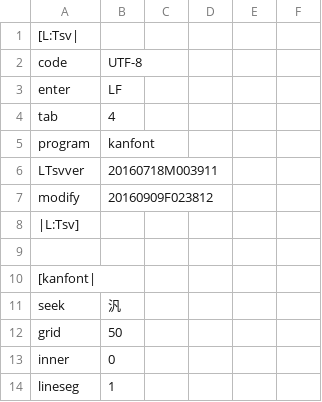
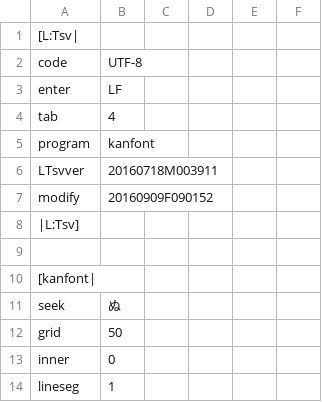
Before and after one commit to ooblog/LTsv10kanedit, a TSV file: kanfont.tsv, drawn as a sheet; only a part is shown.

```diff
--- a/kanfont.tsv
+++ b/kanfont.tsv
@@ -6,3 +6,3 @@ program	kanfont
 LTsvver	20160718M003911
-modify	20160909F023812
+modify	20160909F090152
 |L:Tsv]
@@ -10,3 +10,3 @@ modify	20160909F023812
 [kanfont|
-seek	汎
+seek	ぬ
 grid	50
```
Also changed, not shown: LTsv/kanchar.tsv, LTsv/kanglyph.tsv, 3 other files.
